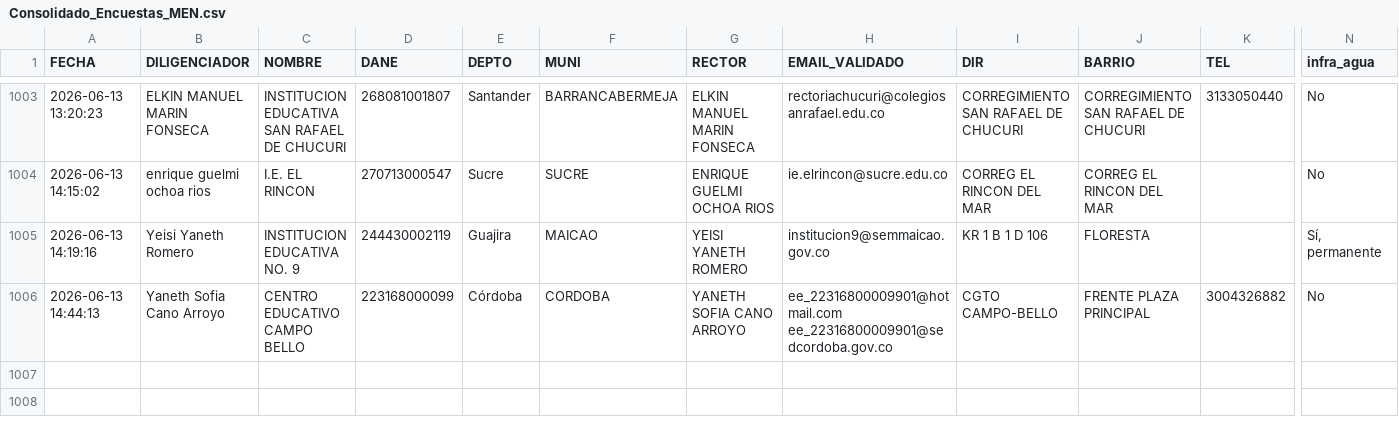
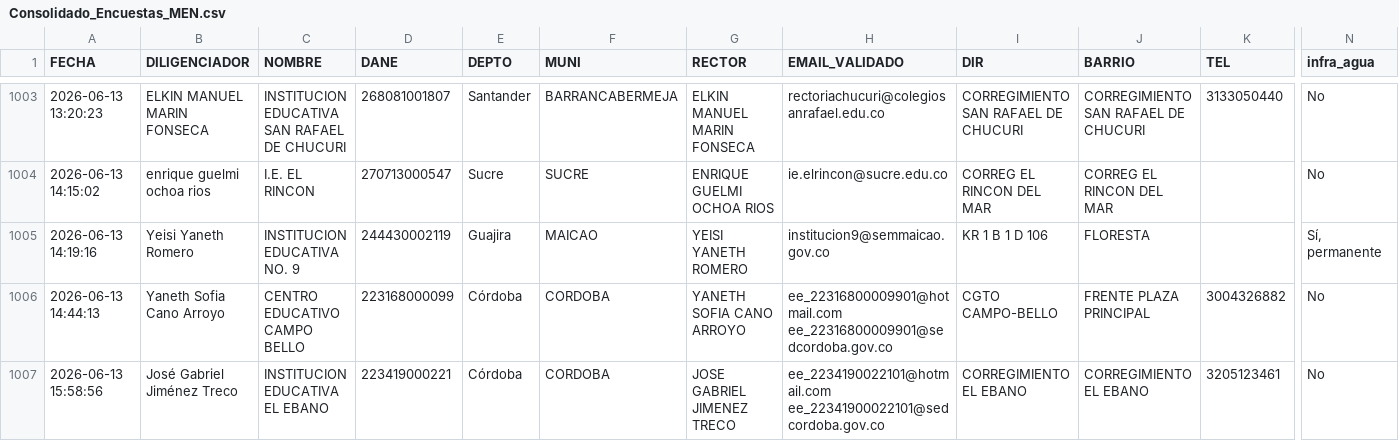
Before and after one commit to maoreyc-sketch/Encuesta_Calidad, a CSV file: Consolidado_Encuestas_MEN.csv, drawn as a sheet; only a part is shown, gaps mark what is left out; rows hold the shown columns only; the diff names each change by its address in the sheet, - before the commit and + after, or states it on an @@ line.

Commit message:
Encuesta registrada 2026-06-13 15:58

```diff
--- a/Consolidado_Encuestas_MEN.csv
+++ b/Consolidado_Encuestas_MEN.csv
+row 1007: 2026-06-13 15:58:56 | José Gabriel Jiménez Treco | INSTITUCION EDUCATIVA EL EBANO | 223419000221 | Córdoba | CORDOBA | JOSE GABRIEL JIMENEZ TRECO | ee_2234190022101@hotmail.com ee_22341900022101@sedcordoba.gov.co | CORREGIMIENTO EL EBANO | CORREGIMIENTO EL EBANO | 3205123461 | No
```
